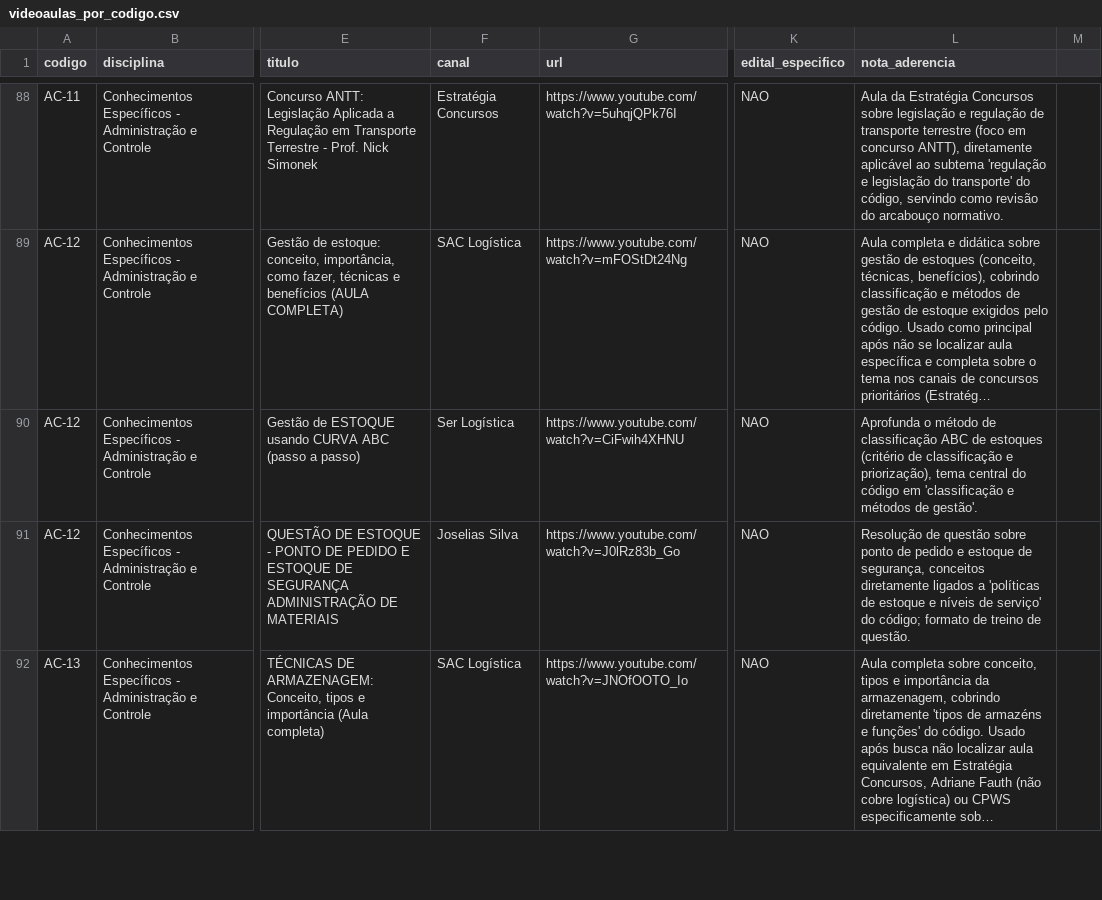
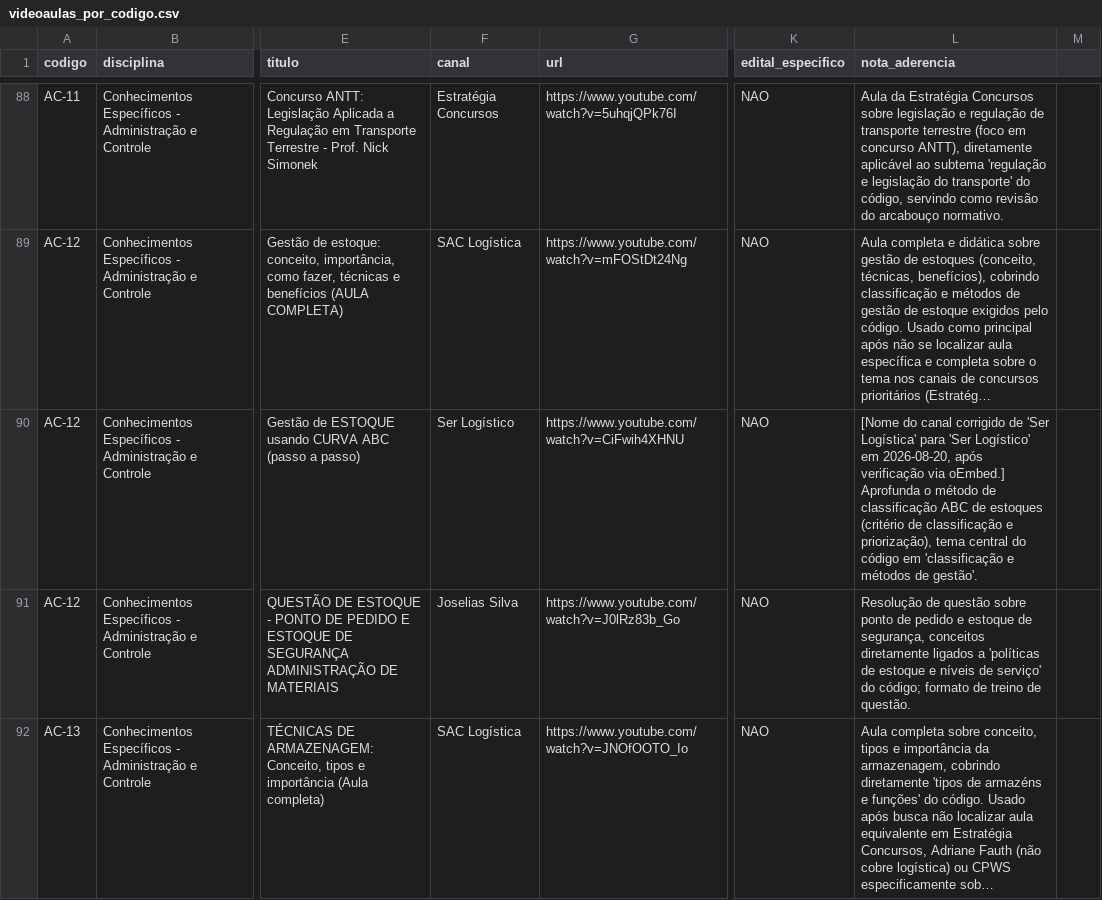
Before and after one commit to davilicitacoes-glitch/transpetro, a CSV file: pesquisa/aulas_youtube/videoaulas_por_codigo.csv, drawn as a sheet; only a part is shown, gaps mark what is left out; long unchanged cells end in …; the diff covers the shown part only; the diff names each change by its address in the sheet, - before the commit and + after, or states it on an @@ line.

```diff
--- a/pesquisa/aulas_youtube/videoaulas_por_codigo.csv
+++ b/pesquisa/aulas_youtube/videoaulas_por_codigo.csv
-F90 (canal): Ser Logística
+F90 (canal): Ser Logístico
-L90 (nota_aderencia): Aprofunda o…
+L90 (nota_aderencia): [Nome do canal corrigido de 'Ser Logística' para 'Ser Logístico' em 2026-08-20, após verificação via oEmbed.] Aprofunda o…
```
Also changed, not shown: 1 added row and 24 edited cells elsewhere in this file, pesquisa/aulas_youtube/videoaulas_ac_01_09.csv, pesquisa/aulas_youtube/videoaulas_ac_10_21.csv, 4 other files.
